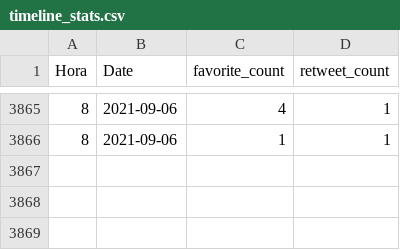
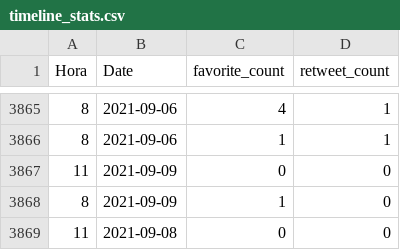
Before and after one commit to dicesAimplas/tw_dices, a CSV file: data_output/timeline_stats.csv, drawn as a sheet; only a part is shown, gaps mark what is left out.

```diff
--- a/data_output/timeline_stats.csv
+++ b/data_output/timeline_stats.csv
@@ -3866 +3866,4 @@
 8,2021-09-06,1,1
+11,2021-09-09,0,0
+8,2021-09-09,1,0
+11,2021-09-08,0,0
```
Also changed, not shown: data_output/aimplas_interactuers.csv, 2 other files.
